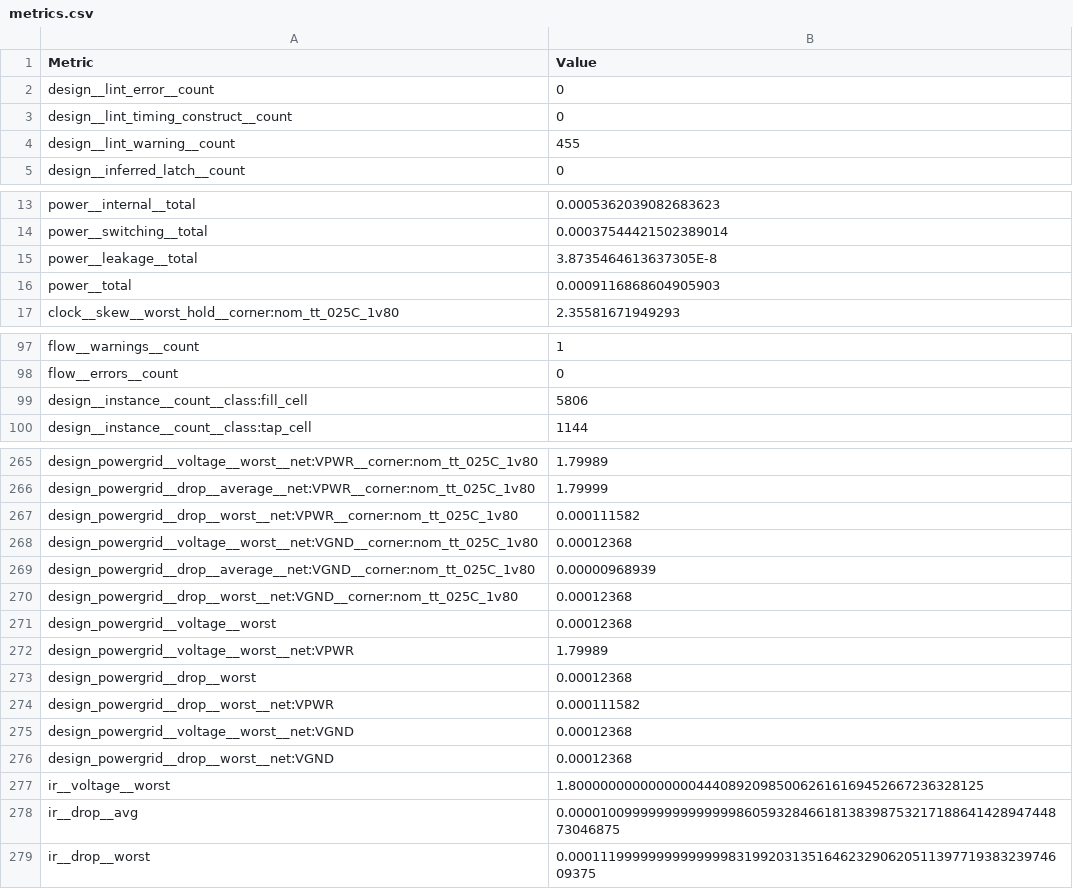
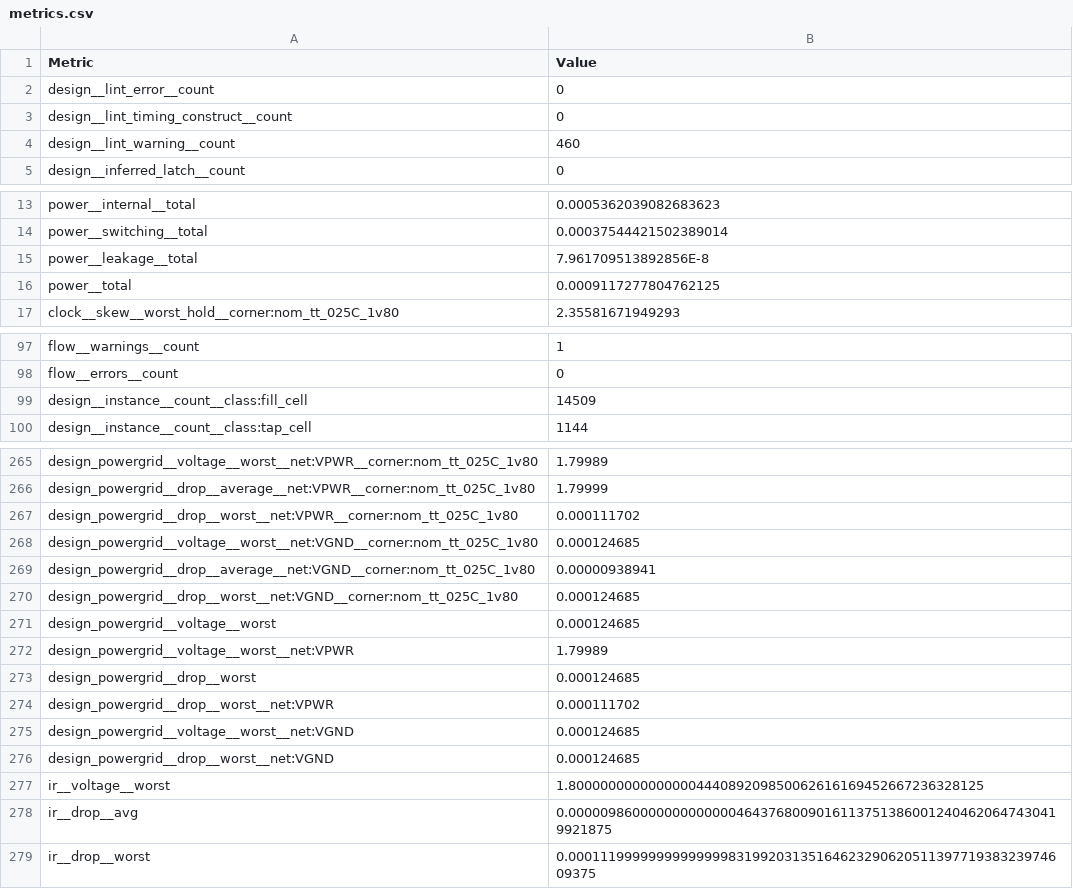
Before and after one commit to passant5/frigate-os, a CSV file: signoff/housekeeping/metrics.csv, drawn as a sheet; only a part is shown, gaps mark what is left out.

Commit message:
~ `housekeeping` implementation to use the latest PDK. This is required to prevent poly density errors in frigate top level

```diff
--- a/signoff/housekeeping/metrics.csv
+++ b/signoff/housekeeping/metrics.csv
@@ -3,3 +3,3 @@ design__lint_error__count,0
 design__lint_timing_construct__count,0
-design__lint_warning__count,455
+design__lint_warning__count,460
 design__inferred_latch__count,0
@@ -14,4 +14,4 @@ power__internal__total,0.0005362039082683623
 power__switching__total,0.00037544421502389014
-power__leakage__total,3.8735464613637305E-8
-power__total,0.0009116868604905903
+power__leakage__total,7.961709513892856E-8
+power__total,0.0009117277804762125
 clock__skew__worst_hold__corner:nom_tt_025C_1v80,2.35581671949293
@@ -98,3 +98,3 @@ flow__warnings__count,1
 flow__errors__count,0
-design__instance__count__class:fill_cell,5806
+design__instance__count__class:fill_cell,14509
 design__instance__count__class:tap_cell,1144
@@ -266,14 +266,14 @@ design_powergrid__voltage__worst__net:VPWR__corner:nom_tt_025C_1v80,1.79989
 design_powergrid__drop__average__net:VPWR__corner:nom_tt_025C_1v80,1.79999
-design_powergrid__drop__worst__net:VPWR__corner:nom_tt_025C_1v80,0.000111582
-design_powergrid__voltage__worst__net:VGND__corner:nom_tt_025C_1v80,0.00012368
-design_powergrid__drop__average__net:VGND__corner:nom_tt_025C_1v80,0.00000968939
-design_powergrid__drop__worst__net:VGND__corner:nom_tt_025C_1v80,0.00012368
-design_powergrid__voltage__worst,0.00012368
+design_powergrid__drop__worst__net:VPWR__corner:nom_tt_025C_1v80,0.000111702
+design_powergrid__voltage__worst__net:VGND__corner:nom_tt_025C_1v80,0.000124685
+design_powergrid__drop__average__net:VGND__corner:nom_tt_025C_1v80,0.00000938941
+design_powergrid__drop__worst__net:VGND__corner:nom_tt_025C_1v80,0.000124685
+design_powergrid__voltage__worst,0.000124685
 design_powergrid__voltage__worst__net:VPWR,1.79989
-design_powergrid__drop__worst,0.00012368
-design_powergrid__drop__worst__net:VPWR,0.000111582
-design_powergrid__voltage__worst__net:VGND,0.00012368
-design_powergrid__drop__worst__net:VGND,0.00012368
+design_powergrid__drop__worst,0.000124685
+design_powergrid__drop__worst__net:VPWR,0.000111702
+design_powergrid__voltage__worst__net:VGND,0.000124685
+design_powergrid__drop__worst__net:VGND,0.000124685
 ir__voltage__worst,1.8000000000000000444089209850062616169452667236328125
-ir__drop__avg,0.000010099999999999999860593284661813839875321718864142894744873046875
+ir__drop__avg,0.00000986000000000000046437680090161137513860012404620647430419921875
 ir__drop__worst,0.000111999999999999998319920313516462329062051139771938323974609375
```
Also changed, not shown: 11 other files.
